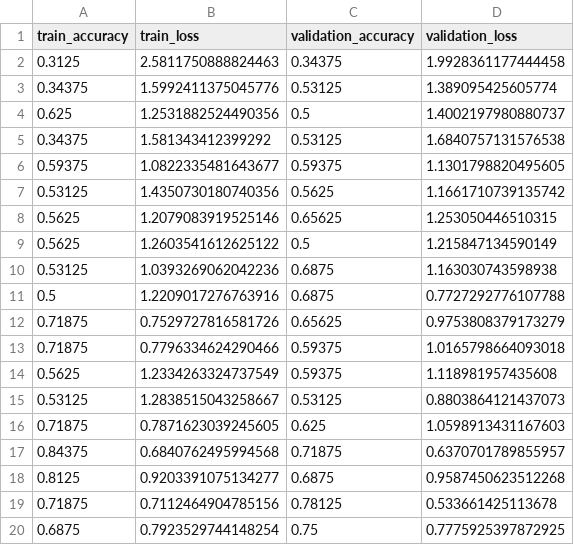
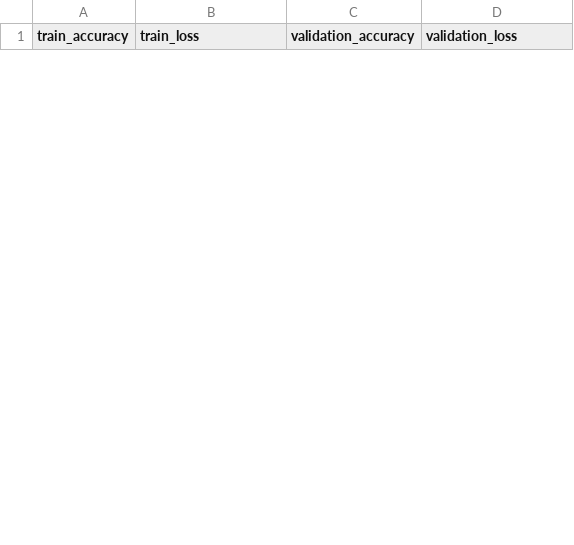
Before and after one commit to ronakdm/resnets, a CSV file: logs/resnet/resnet_raking_batch_32/0/epoch_stats.csv, drawn as a sheet; only a part is shown; the diff covers the shown part only.

```diff
--- a/logs/resnet/resnet_raking_batch_32/0/epoch_stats.csv
+++ b/logs/resnet/resnet_raking_batch_32/0/epoch_stats.csv
@@ -1,20 +1 @@
 train_accuracy,train_loss,validation_accuracy,validation_loss
-0.3125,2.5811750888824463,0.34375,1.9928361177444458
-0.34375,1.5992411375045776,0.53125,1.389095425605774
-0.625,1.2531882524490356,0.5,1.4002197980880737
-0.34375,1.581343412399292,0.53125,1.6840757131576538
-0.59375,1.0822335481643677,0.59375,1.1301798820495605
-0.53125,1.4350730180740356,0.5625,1.1661710739135742
-0.5625,1.2079083919525146,0.65625,1.253050446510315
-0.5625,1.2603541612625122,0.5,1.215847134590149
-0.53125,1.0393269062042236,0.6875,1.163030743598938
-0.5,1.2209017276763916,0.6875,0.7727292776107788
-0.71875,0.7529727816581726,0.65625,0.9753808379173279
-0.71875,0.7796334624290466,0.59375,1.0165798664093018
-0.5625,1.2334263324737549,0.59375,1.118981957435608
-0.53125,1.2838515043258667,0.53125,0.8803864121437073
-0.71875,0.7871623039245605,0.625,1.0598913431167603
-0.84375,0.6840762495994568,0.71875,0.6370701789855957
-0.8125,0.9203391075134277,0.6875,0.9587450623512268
-0.71875,0.7112464904785156,0.78125,0.533661425113678
-0.6875,0.7923529744148254,0.75,0.7775925397872925
```
Also changed, not shown: 25 added rows and 6 removed rows elsewhere in this file, 10 other files.
